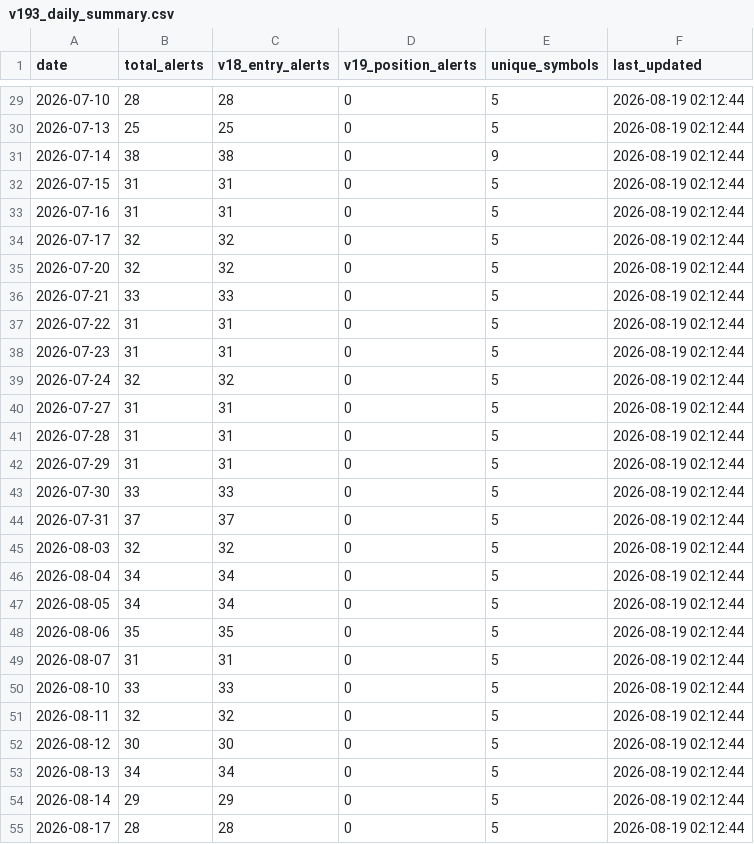
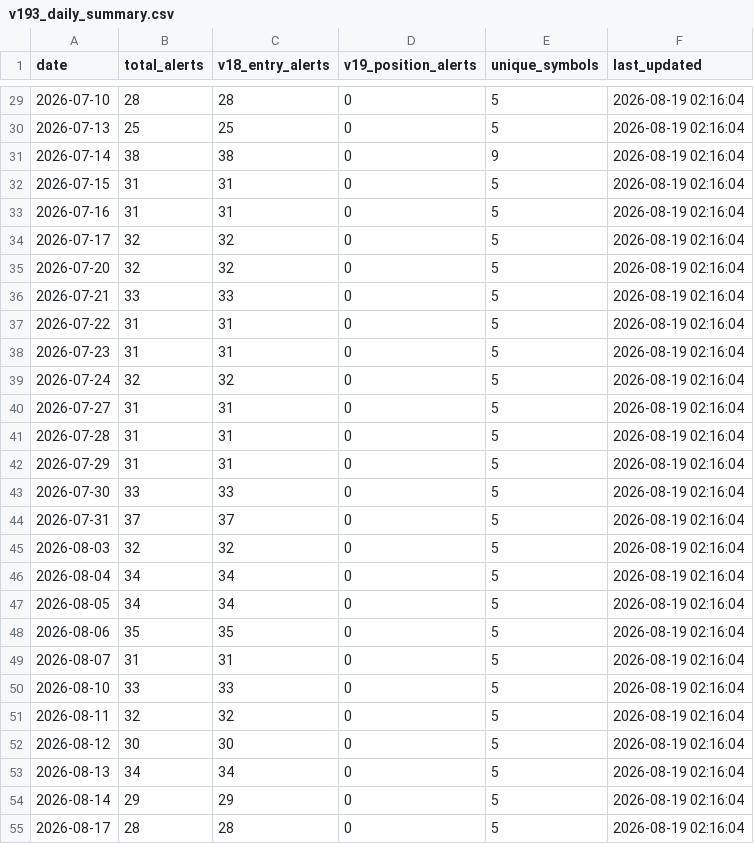
Before and after one commit to tothanhhai02090286-rgb/trading-bot-vn, a CSV file: tracker_output/v193_daily_summary.csv, drawn as a sheet; only a part is shown, gaps mark what is left out; the diff covers the shown part only.

```diff
--- a/tracker_output/v193_daily_summary.csv
+++ b/tracker_output/v193_daily_summary.csv
@@ -29,27 +29,27 @@
-2026-07-10,28,28,0,5,2026-08-19 02:12:44
-2026-07-13,25,25,0,5,2026-08-19 02:12:44
-2026-07-14,38,38,0,9,2026-08-19 02:12:44
-2026-07-15,31,31,0,5,2026-08-19 02:12:44
-2026-07-16,31,31,0,5,2026-08-19 02:12:44
-2026-07-17,32,32,0,5,2026-08-19 02:12:44
-2026-07-20,32,32,0,5,2026-08-19 02:12:44
-2026-07-21,33,33,0,5,2026-08-19 02:12:44
-2026-07-22,31,31,0,5,2026-08-19 02:12:44
-2026-07-23,31,31,0,5,2026-08-19 02:12:44
-2026-07-24,32,32,0,5,2026-08-19 02:12:44
-2026-07-27,31,31,0,5,2026-08-19 02:12:44
-2026-07-28,31,31,0,5,2026-08-19 02:12:44
-2026-07-29,31,31,0,5,2026-08-19 02:12:44
-2026-07-30,33,33,0,5,2026-08-19 02:12:44
-2026-07-31,37,37,0,5,2026-08-19 02:12:44
-2026-08-03,32,32,0,5,2026-08-19 02:12:44
-2026-08-04,34,34,0,5,2026-08-19 02:12:44
-2026-08-05,34,34,0,5,2026-08-19 02:12:44
-2026-08-06,35,35,0,5,2026-08-19 02:12:44
-2026-08-07,31,31,0,5,2026-08-19 02:12:44
-2026-08-10,33,33,0,5,2026-08-19 02:12:44
-2026-08-11,32,32,0,5,2026-08-19 02:12:44
-2026-08-12,30,30,0,5,2026-08-19 02:12:44
-2026-08-13,34,34,0,5,2026-08-19 02:12:44
-2026-08-14,29,29,0,5,2026-08-19 02:12:44
-2026-08-17,28,28,0,5,2026-08-19 02:12:44
+2026-07-10,28,28,0,5,2026-08-19 02:16:04
+2026-07-13,25,25,0,5,2026-08-19 02:16:04
+2026-07-14,38,38,0,9,2026-08-19 02:16:04
+2026-07-15,31,31,0,5,2026-08-19 02:16:04
+2026-07-16,31,31,0,5,2026-08-19 02:16:04
+2026-07-17,32,32,0,5,2026-08-19 02:16:04
+2026-07-20,32,32,0,5,2026-08-19 02:16:04
+2026-07-21,33,33,0,5,2026-08-19 02:16:04
+2026-07-22,31,31,0,5,2026-08-19 02:16:04
+2026-07-23,31,31,0,5,2026-08-19 02:16:04
+2026-07-24,32,32,0,5,2026-08-19 02:16:04
+2026-07-27,31,31,0,5,2026-08-19 02:16:04
+2026-07-28,31,31,0,5,2026-08-19 02:16:04
+2026-07-29,31,31,0,5,2026-08-19 02:16:04
+2026-07-30,33,33,0,5,2026-08-19 02:16:04
+2026-07-31,37,37,0,5,2026-08-19 02:16:04
+2026-08-03,32,32,0,5,2026-08-19 02:16:04
+2026-08-04,34,34,0,5,2026-08-19 02:16:04
+2026-08-05,34,34,0,5,2026-08-19 02:16:04
+2026-08-06,35,35,0,5,2026-08-19 02:16:04
+2026-08-07,31,31,0,5,2026-08-19 02:16:04
+2026-08-10,33,33,0,5,2026-08-19 02:16:04
+2026-08-11,32,32,0,5,2026-08-19 02:16:04
+2026-08-12,30,30,0,5,2026-08-19 02:16:04
+2026-08-13,34,34,0,5,2026-08-19 02:16:04
+2026-08-14,29,29,0,5,2026-08-19 02:16:04
+2026-08-17,28,28,0,5,2026-08-19 02:16:04
```
Also changed, not shown: 32 edited cells elsewhere in this file.
